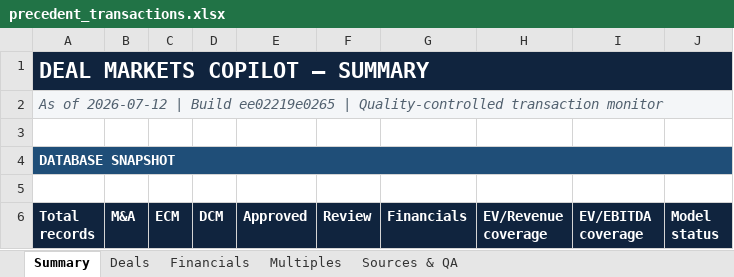
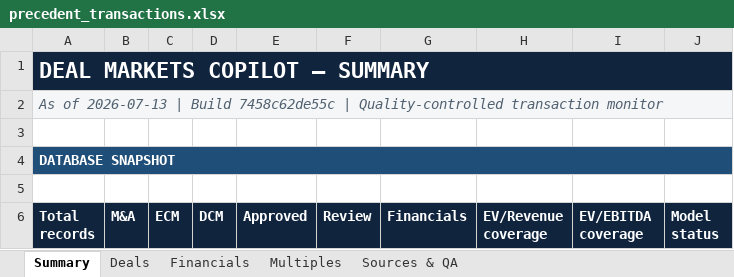
Before and after one commit to irisaurum/deal-markets-copilot, an Excel workbook: output/precedent_transactions.xlsx, sheet Summary, drawn as a sheet; only a part is shown; values as stored, in another font and other column widths than the file's, no borders; the diff names each change by its address in the sheet, - before the commit and + after, or states it on an @@ line.

```diff
--- a/output/precedent_transactions.xlsx (sheet Summary)
+++ b/output/precedent_transactions.xlsx (sheet Summary)
-A2 (Total records): As of 2026-07-12 | Build ee02219e0265 | Quality-controlled…
+A2 (Total records): As of 2026-07-13 | Build 7458c62de55c | Quality-controlled…
```
Also changed, not shown: 5 other files.
